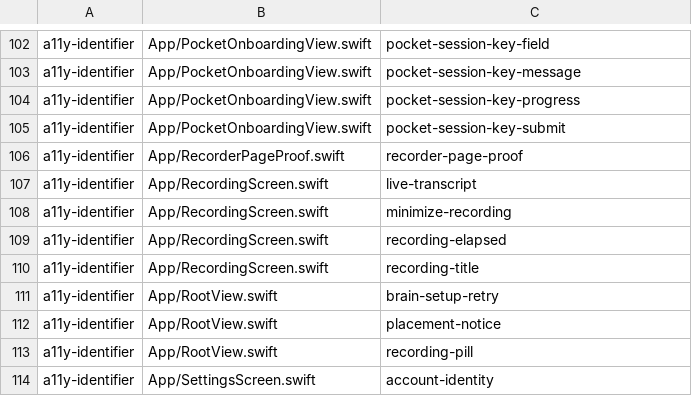
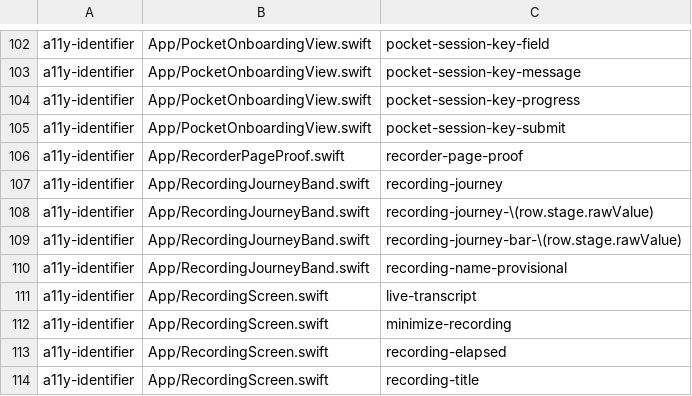
Before and after one commit to GoForgeIt/foundryx, a TSV file: evidence/t13/copy-a11y-frontier.tsv, drawn as a sheet; only a part is shown, gaps mark what is left out; the shorter side is filled out with more unchanged rows; the diff names each change by its address in the sheet, - before the commit and + after, or states it on an @@ line.

```diff
--- a/evidence/t13/copy-a11y-frontier.tsv
+++ b/evidence/t13/copy-a11y-frontier.tsv
+row 107: a11y-identifier | App/RecordingJourneyBand.swift | recording-journey
+row 108: a11y-identifier | App/RecordingJourneyBand.swift | recording-journey-\(row.stage.rawValue)
+row 109: a11y-identifier | App/RecordingJourneyBand.swift | recording-journey-bar-\(row.stage.rawValue)
+row 110: a11y-identifier | App/RecordingJourneyBand.swift | recording-name-provisional
```
